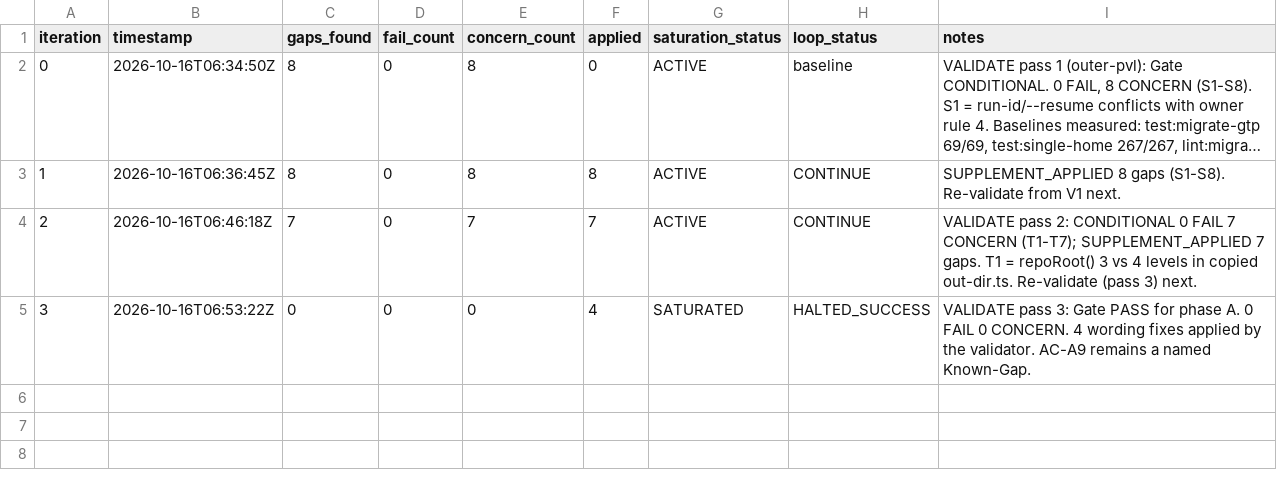
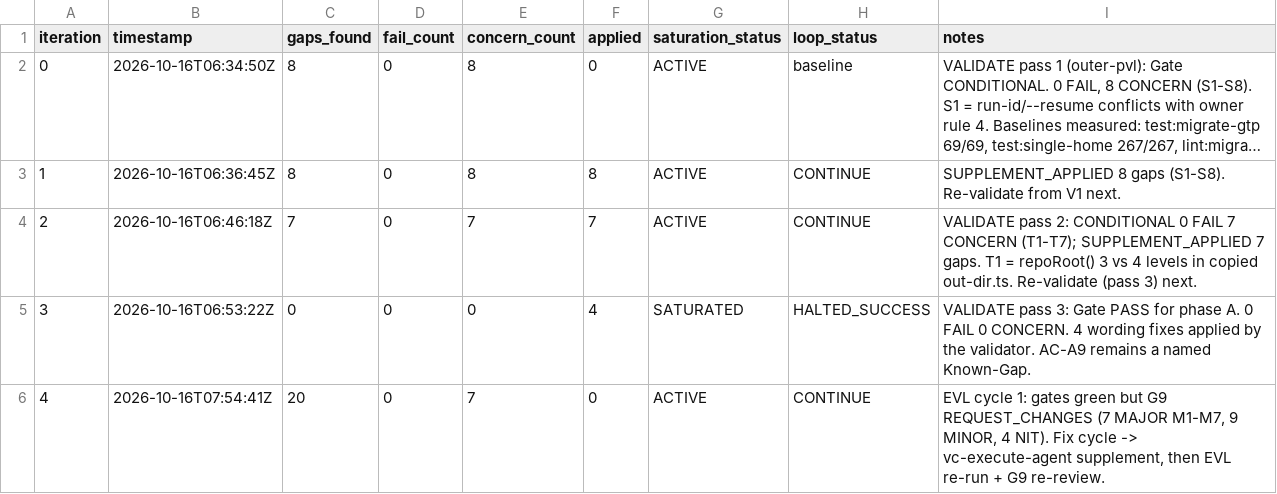
Before and after one commit to hieuhn09/apcg-cms, a TSV file: process/general-plans/active/vowasia-legacy-migration_16-10-26/results.tsv, drawn as a sheet; long unchanged cells end in ….

```diff
--- a/process/general-plans/active/vowasia-legacy-migration_16-10-26/results.tsv
+++ b/process/general-plans/active/vowasia-legacy-migration_16-10-26/results.tsv
@@ -5 +5,2 @@ iteration	timestamp	gaps_found	fail_count	concern_count	applied	saturation_statu
 3	2026-10-16T06:53:22Z	0	0	0	4	SATURATED	HALTED_SUCCESS	VALIDATE pass 3: Gate PASS for phase A. 0 FAIL 0 CONCERN. 4 wording fixes applied by the validator. AC-A9 remains a named Known-Gap.
+4	2026-10-16T07:54:41Z	20	0	7	0	ACTIVE	CONTINUE	EVL cycle 1: gates green but G9 REQUEST_CHANGES (7 MAJOR M1-M7, 9 MINOR, 4 NIT). Fix cycle -> vc-execute-agent supplement, then EVL re-run + G9 re-review.
```
Also changed, not shown: 1 other file.
